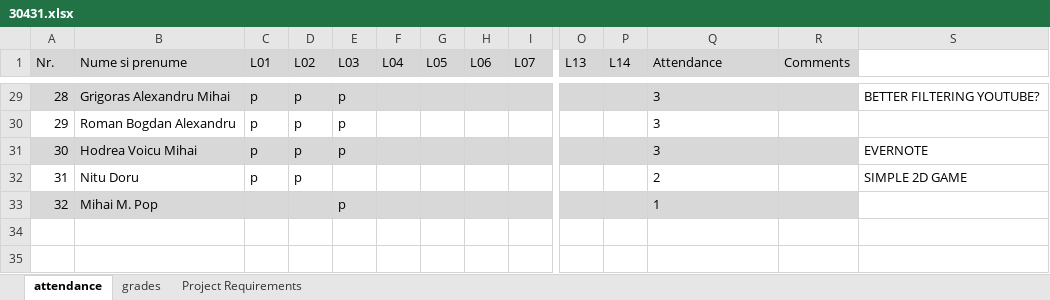
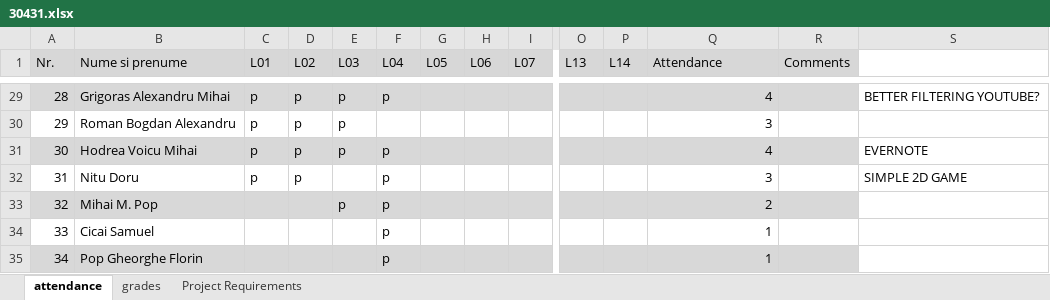
Before and after one commit to UTCN-SoftwareDesignLab/SoftwareDesignUTCN, an Excel workbook: Resources/30431.xlsx, sheet attendance, drawn as a sheet; only a part is shown, gaps mark what is left out; values as stored, in another font and other column widths than the file's, no borders; charts and pictures not drawn; rows hold the shown columns only; the diff covers the shown part only; the diff names each change by its address in the sheet, - before the commit and + after, or states it on an @@ line.

```diff
--- a/Resources/30431.xlsx (sheet attendance)
+++ b/Resources/30431.xlsx (sheet attendance)
-F29 (L04): (empty)
+F29 (L04): p
-Q29 (Attendance): 3
+Q29 (Attendance): 4
-Q30 alignment: left
+Q30 alignment: right
-F31:F33 (L04): (empty)
+F31:F33 (L04): p
-Q31 (Attendance): 3
+Q31 (Attendance): 4
-Q32 (Attendance): 2
+Q32 (Attendance): 3
-Q33 (Attendance): 1
+Q33 (Attendance): 2
+row 34: 33 | Cicai Samuel |  |  |  | p |  |  |  |  |  | 1
+row 35: 34 | Pop Gheorghe Florin |  |  |  | p |  |  |  |  |  | 1
```
Also changed, not shown: 48 edited cells and cell formats elsewhere in this sheet, sheet Project Requirements, formulas that keep their value, charts or pictures.
